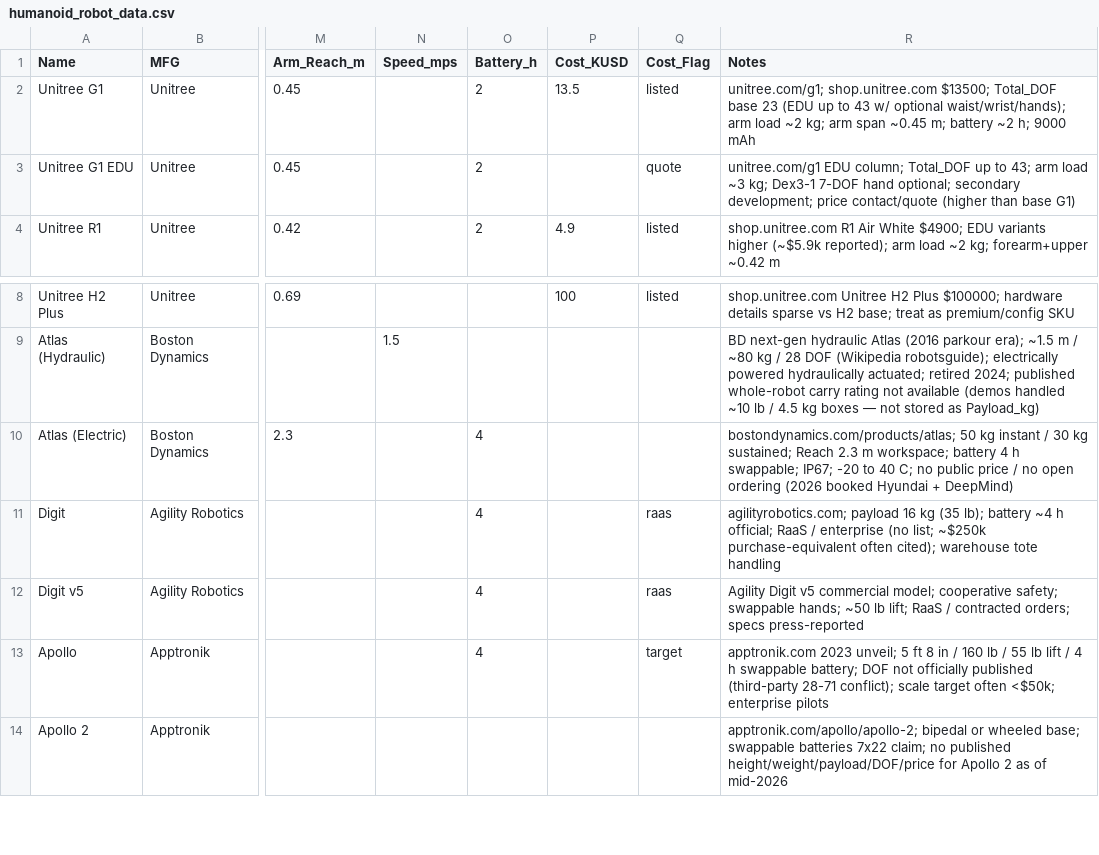
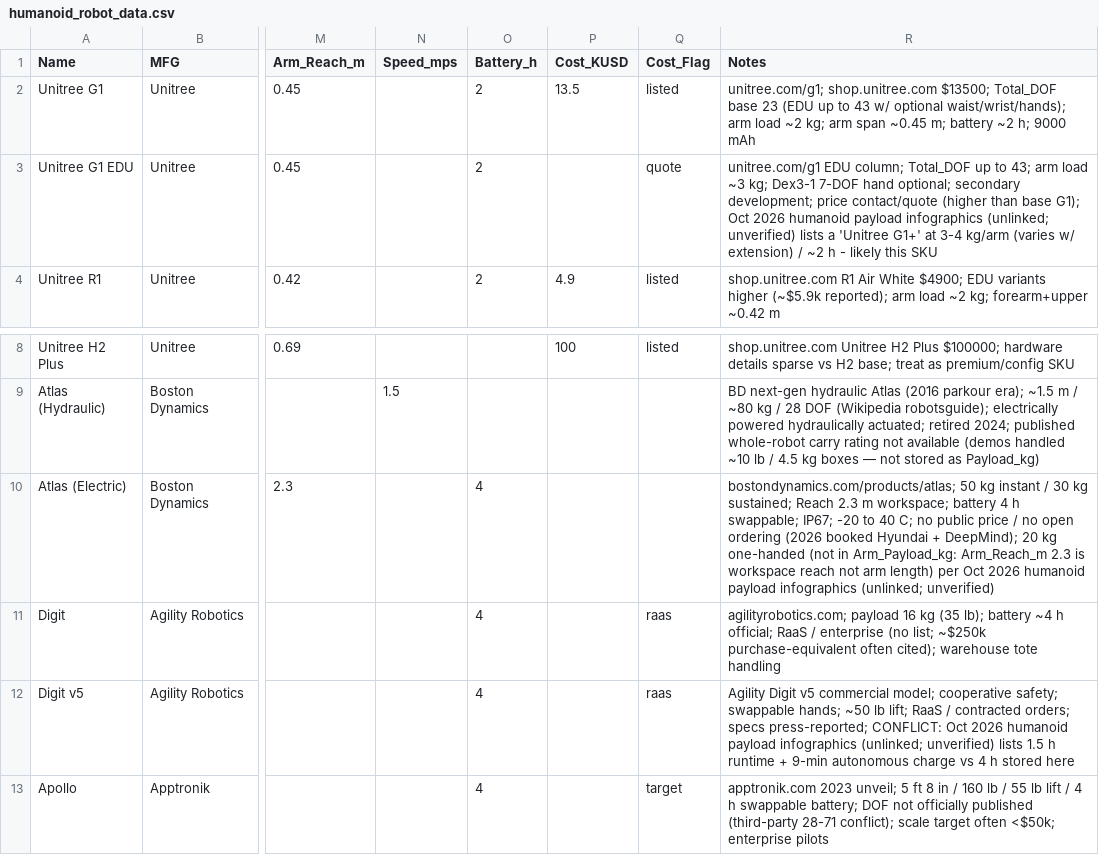
Before and after one commit to mdicicco/robot_arm_data, a CSV file: data/humanoid_robot_data.csv, drawn as a sheet; only a part is shown, gaps mark what is left out; the shorter side is filled out with more unchanged rows; the diff covers the shown part only; the diff names each change by its address in the sheet, - before the commit and + after, or states it on an @@ line.

Commit message:
updated humanoid data based on some twitter facts, adding more robots and regenerating plots

```diff
--- a/data/humanoid_robot_data.csv
+++ b/data/humanoid_robot_data.csv
-R3 (Notes): …than base G1)
+R3 (Notes): …than base G1); Oct 2026 humanoid payload infographics (unlinked; unverified) lists a 'Unitree G1+' at 3-4 kg/arm (varies w/ extension) / ~2 h - likely this SKU
-R10 (Notes): …Hyundai + DeepMind)
+R10 (Notes): …Hyundai + DeepMind); 20 kg one-handed (not in Arm_Payload_kg: Arm_Reach_m 2.3 is workspace reach not arm length) per Oct 2026 humanoid payload infographics (unlinked; unverified)
-R12 (Notes): …orders; specs press-reported
+R12 (Notes): …orders; specs press-reported; CONFLICT: Oct 2026 humanoid payload infographics (unlinked; unverified) lists 1.5 h runtime + 9-min autonomous charge vs 4 h stored here
```
Also changed, not shown: 5 added rows and 13 edited cells elsewhere in this file, 11 other files.
